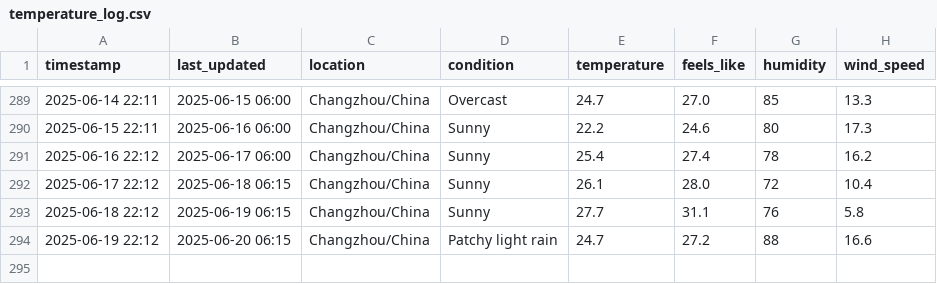
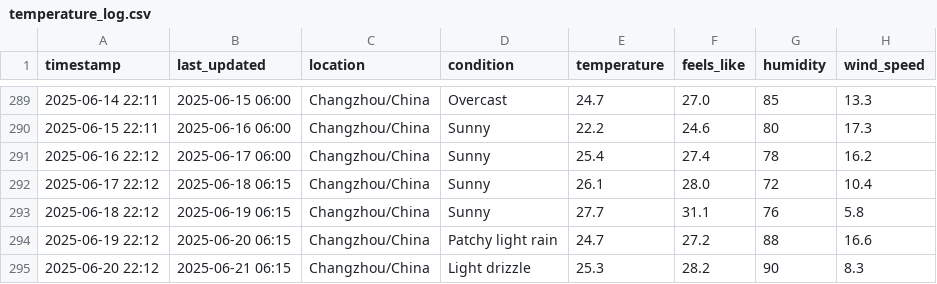
Before and after one commit to delsdwf/medium_actions_weather, a CSV file: temperature_log.csv, drawn as a sheet; only a part is shown, gaps mark what is left out; the diff names each change by its address in the sheet, - before the commit and + after, or states it on an @@ line.

```diff
--- a/temperature_log.csv
+++ b/temperature_log.csv
+row 295: 2025-06-20 22:12 | 2025-06-21 06:15 | Changzhou/China | Light drizzle | 25.3 | 28.2 | 90 | 8.3
```
